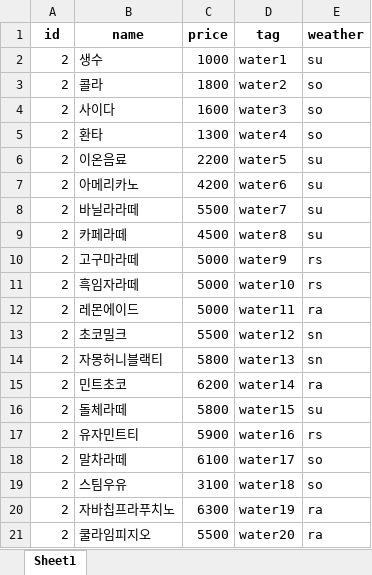
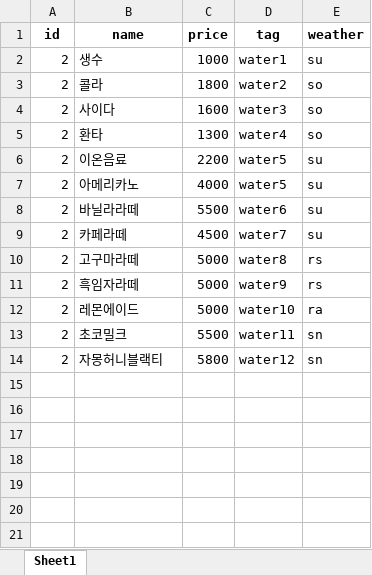
Before and after one commit to chorogrim/verde, an Excel workbook: chatbot/item.xlsx, sheet Sheet1, drawn as a sheet; values as stored, in another font and other column widths than the file's, no borders; the diff names each change by its address in the sheet, - before the commit and + after, or states it on an @@ line.

```diff
--- a/chatbot/item.xlsx (sheet Sheet1)
+++ b/chatbot/item.xlsx (sheet Sheet1)
-C7 (price): 4200
+C7 (price): 4000
-D7 (tag): water6
+D7 (tag): water5
-D8 (tag): water7
+D8 (tag): water6
-D9 (tag): water8
+D9 (tag): water7
-D10 (tag): water9
+D10 (tag): water8
-D11 (tag): water10
+D11 (tag): water9
-D12 (tag): water11
+D12 (tag): water10
-D13 (tag): water12
+D13 (tag): water11
-D14 (tag): water13
+D14 (tag): water12
-row 15: 2 | 민트초코 | 6200 | water14 | ra
-row 16: 2 | 돌체라떼 | 5800 | water15 | su
-row 17: 2 | 유자민트티 | 5900 | water16 | rs
-row 18: 2 | 말차라떼 | 6100 | water17 | so
-row 19: 2 | 스팀우유 | 3100 | water18 | so
-row 20: 2 | 자바칩프라푸치노 | 6300 | water19 | ra
-row 21: 2 | 쿨라임피지오 | 5500 | water20 | ra
```
Also changed, not shown: 5 other files.
